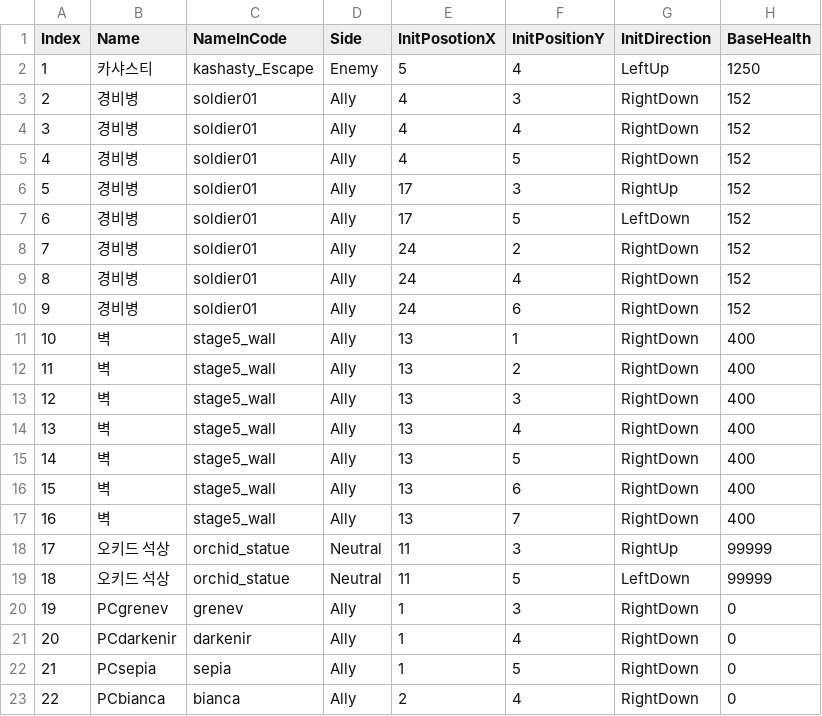
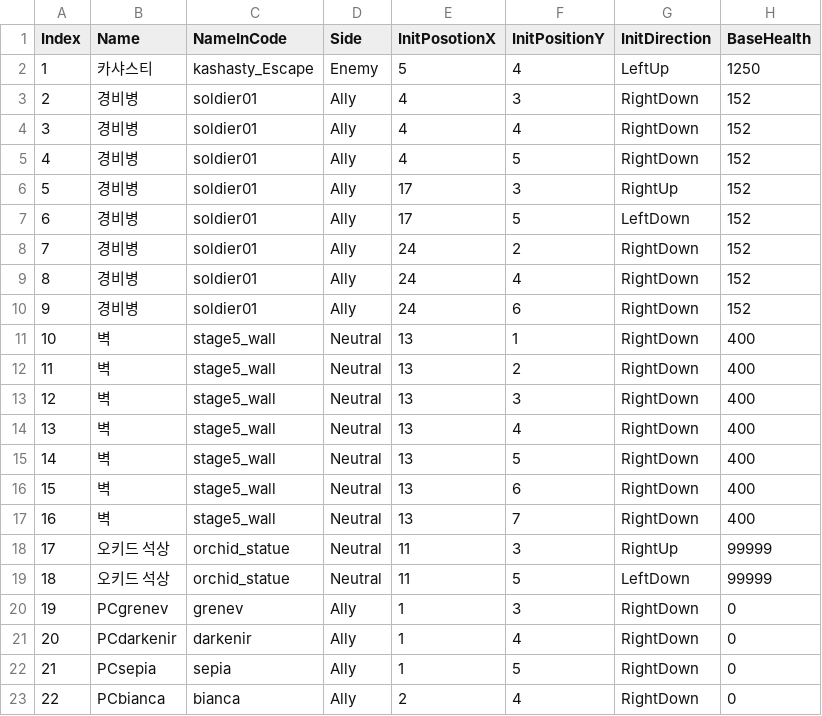
Before and after one commit to GGGC2/Epic_monad, a CSV file: Assets/Resources/Data/stage5_unit.csv, drawn as a sheet; only a part is shown; the diff names each change by its address in the sheet, - before the commit and + after, or states it on an @@ line.

```diff
--- a/Assets/Resources/Data/stage5_unit.csv
+++ b/Assets/Resources/Data/stage5_unit.csv
-D11:D17 (Side): Ally
+D11:D17 (Side): Neutral
```
Also changed, not shown: 1 other file.
